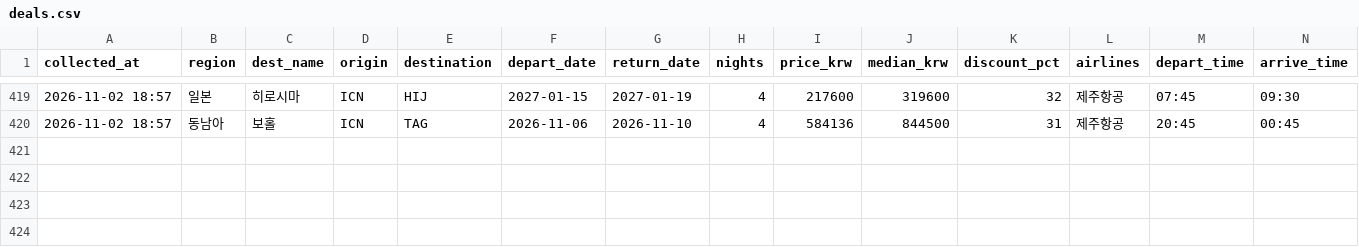
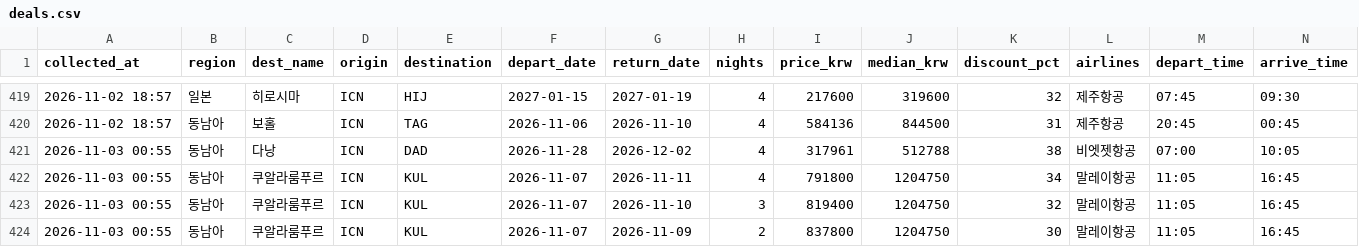
Before and after one commit to dochifree/flight-tracker, a CSV file: data/deals.csv, drawn as a sheet; only a part is shown, gaps mark what is left out.

```diff
--- a/data/deals.csv
+++ b/data/deals.csv
@@ -420 +420,5 @@
 2026-11-02 18:57,동남아,보홀,ICN,TAG,2026-11-06,2026-11-10,4,584136,844500,31,제주항공,20:45,00:45
+2026-11-03 00:55,동남아,다낭,ICN,DAD,2026-11-28,2026-12-02,4,317961,512788,38,비엣젯항공,07:00,10:05
+2026-11-03 00:55,동남아,쿠알라룸푸르,ICN,KUL,2026-11-07,2026-11-11,4,791800,1204750,34,말레이항공,11:05,16:45
+2026-11-03 00:55,동남아,쿠알라룸푸르,ICN,KUL,2026-11-07,2026-11-10,3,819400,1204750,32,말레이항공,11:05,16:45
+2026-11-03 00:55,동남아,쿠알라룸푸르,ICN,KUL,2026-11-07,2026-11-09,2,837800,1204750,30,말레이항공,11:05,16:45
```
Also changed, not shown: data/offers.csv, data/summary.csv, 2 other files.
